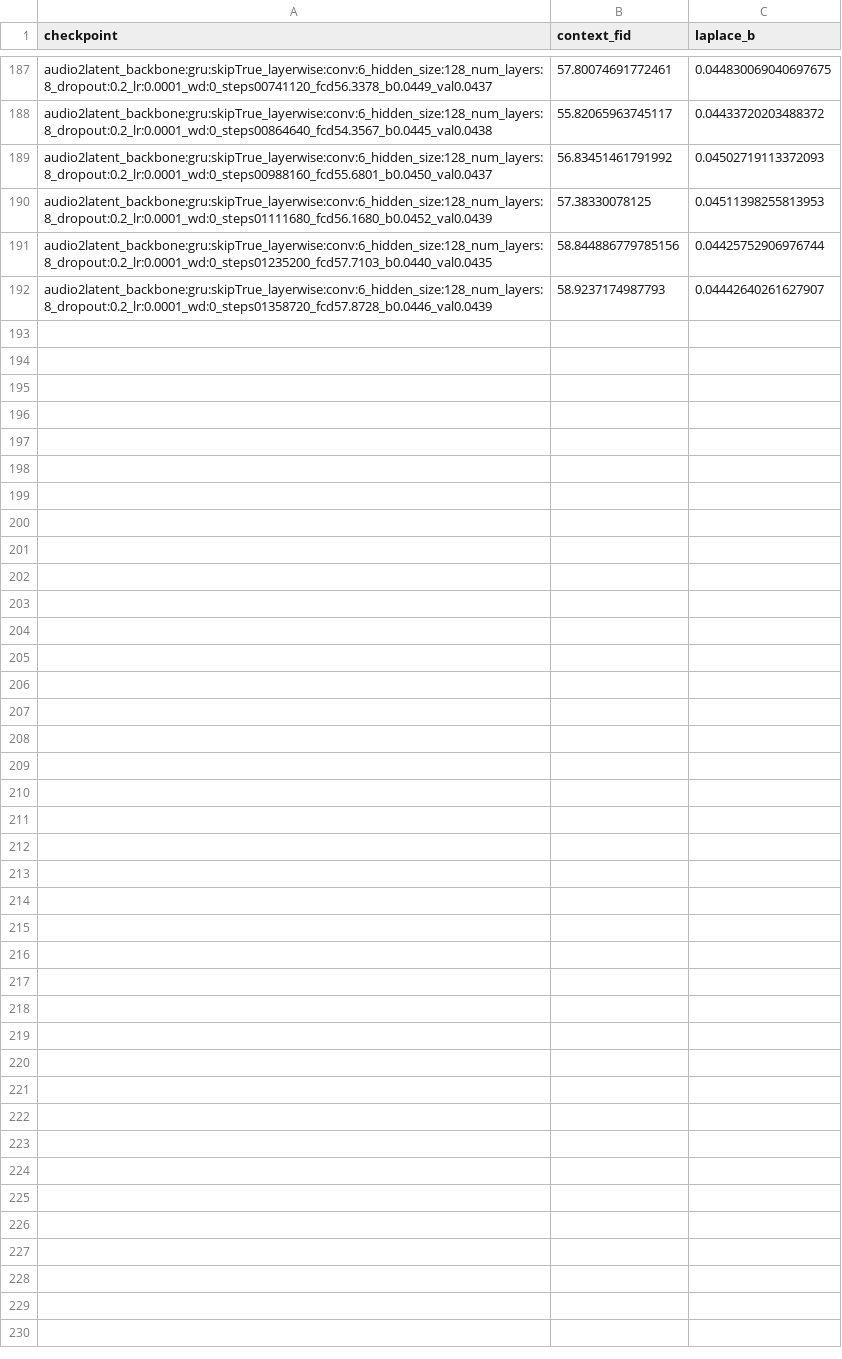
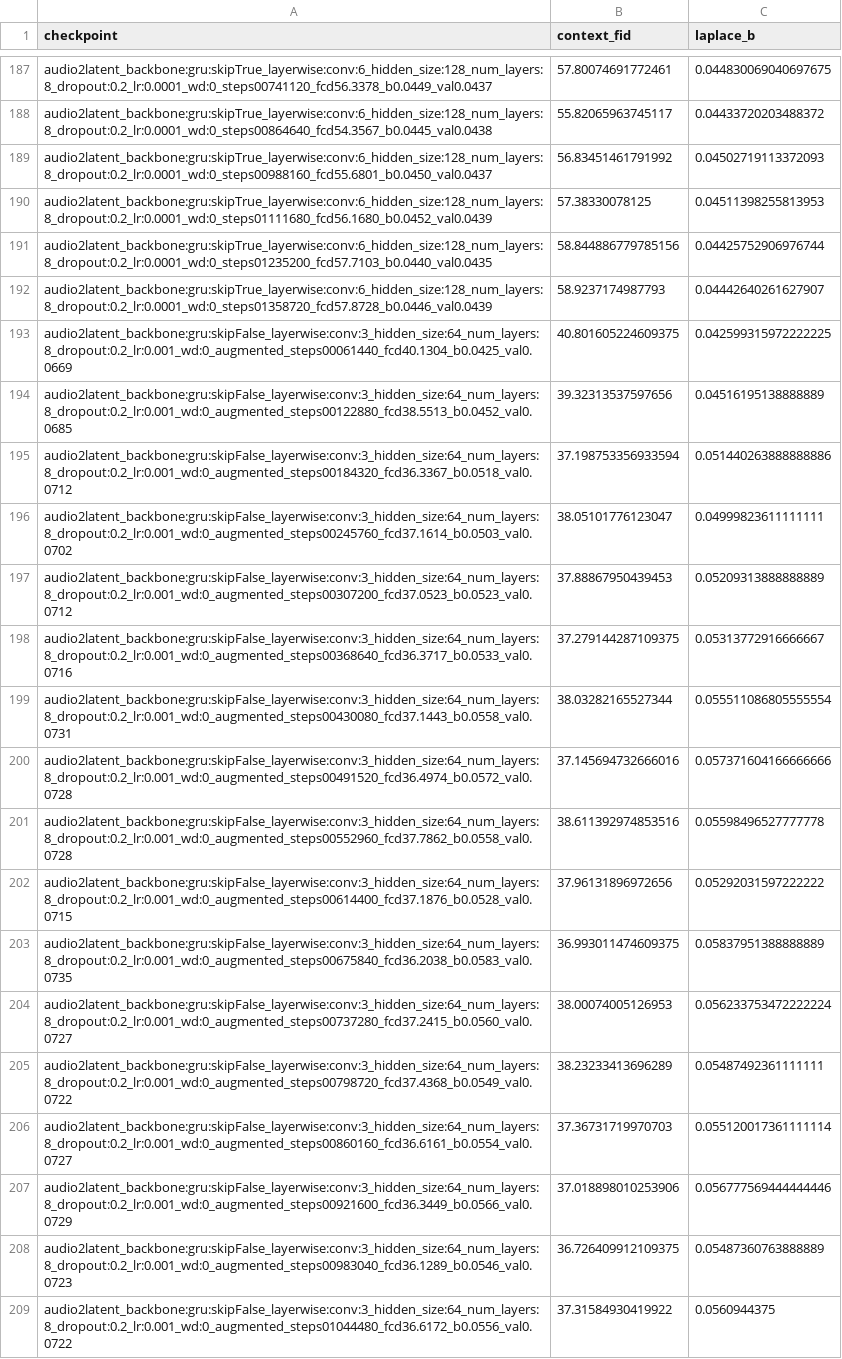
Before and after one commit to JCBrouwer/self-supervised-audio-reactive, a CSV file: fids.csv, drawn as a sheet; only a part is shown, gaps mark what is left out.

```diff
--- a/fids.csv
+++ b/fids.csv
@@ -192 +192,18 @@ audio2latent_backbone:gru:skipTrue_layerwise:conv:6_hidden_size:128_num_layers:8
 audio2latent_backbone:gru:skipTrue_layerwise:conv:6_hidden_size:128_num_layers:8_dropout:0.2_lr:0.0001_wd:0_steps01358720_fcd57.8728_b0.0446_val0.0439,58.9237174987793,0.04442640261627907
+audio2latent_backbone:gru:skipFalse_layerwise:conv:3_hidden_size:64_num_layers:8_dropout:0.2_lr:0.001_wd:0_augmented_steps00061440_fcd40.1304_b0.0425_val0.0669,40.801605224609375,0.042599315972222225
+audio2latent_backbone:gru:skipFalse_layerwise:conv:3_hidden_size:64_num_layers:8_dropout:0.2_lr:0.001_wd:0_augmented_steps00122880_fcd38.5513_b0.0452_val0.0685,39.32313537597656,0.04516195138888889
+audio2latent_backbone:gru:skipFalse_layerwise:conv:3_hidden_size:64_num_layers:8_dropout:0.2_lr:0.001_wd:0_augmented_steps00184320_fcd36.3367_b0.0518_val0.0712,37.198753356933594,0.051440263888888886
+audio2latent_backbone:gru:skipFalse_layerwise:conv:3_hidden_size:64_num_layers:8_dropout:0.2_lr:0.001_wd:0_augmented_steps00245760_fcd37.1614_b0.0503_val0.0702,38.05101776123047,0.04999823611111111
+audio2latent_backbone:gru:skipFalse_layerwise:conv:3_hidden_size:64_num_layers:8_dropout:0.2_lr:0.001_wd:0_augmented_steps00307200_fcd37.0523_b0.0523_val0.0712,37.88867950439453,0.05209313888888889
+audio2latent_backbone:gru:skipFalse_layerwise:conv:3_hidden_size:64_num_layers:8_dropout:0.2_lr:0.001_wd:0_augmented_steps00368640_fcd36.3717_b0.0533_val0.0716,37.279144287109375,0.05313772916666667
+audio2latent_backbone:gru:skipFalse_layerwise:conv:3_hidden_size:64_num_layers:8_dropout:0.2_lr:0.001_wd:0_augmented_steps00430080_fcd37.1443_b0.0558_val0.0731,38.03282165527344,0.055511086805555554
+audio2latent_backbone:gru:skipFalse_layerwise:conv:3_hidden_size:64_num_layers:8_dropout:0.2_lr:0.001_wd:0_augmented_steps00491520_fcd36.4974_b0.0572_val0.0728,37.145694732666016,0.057371604166666666
+audio2latent_backbone:gru:skipFalse_layerwise:conv:3_hidden_size:64_num_layers:8_dropout:0.2_lr:0.001_wd:0_augmented_steps00552960_fcd37.7862_b0.0558_val0.0728,38.611392974853516,0.05598496527777778
+audio2latent_backbone:gru:skipFalse_layerwise:conv:3_hidden_size:64_num_layers:8_dropout:0.2_lr:0.001_wd:0_augmented_steps00614400_fcd37.1876_b0.0528_val0.0715,37.96131896972656,0.05292031597222222
+audio2latent_backbone:gru:skipFalse_layerwise:conv:3_hidden_size:64_num_layers:8_dropout:0.2_lr:0.001_wd:0_augmented_steps00675840_fcd36.2038_b0.0583_val0.0735,36.993011474609375,0.05837951388888889
+audio2latent_backbone:gru:skipFalse_layerwise:conv:3_hidden_size:64_num_layers:8_dropout:0.2_lr:0.001_wd:0_augmented_steps00737280_fcd37.2415_b0.0560_val0.0727,38.00074005126953,0.056233753472222224
+audio2latent_backbone:gru:skipFalse_layerwise:conv:3_hidden_size:64_num_layers:8_dropout:0.2_lr:0.001_wd:0_augmented_steps00798720_fcd37.4368_b0.0549_val0.0722,38.23233413696289,0.05487492361111111
+audio2latent_backbone:gru:skipFalse_layerwise:conv:3_hidden_size:64_num_layers:8_dropout:0.2_lr:0.001_wd:0_augmented_steps00860160_fcd36.6161_b0.0554_val0.0727,37.36731719970703,0.055120017361111114
+audio2latent_backbone:gru:skipFalse_layerwise:conv:3_hidden_size:64_num_layers:8_dropout:0.2_lr:0.001_wd:0_augmented_steps00921600_fcd36.3449_b0.0566_val0.0729,37.018898010253906,0.056777569444444446
+audio2latent_backbone:gru:skipFalse_layerwise:conv:3_hidden_size:64_num_layers:8_dropout:0.2_lr:0.001_wd:0_augmented_steps00983040_fcd36.1289_b0.0546_val0.0723,36.726409912109375,0.05487360763888889
+audio2latent_backbone:gru:skipFalse_layerwise:conv:3_hidden_size:64_num_layers:8_dropout:0.2_lr:0.001_wd:0_augmented_steps01044480_fcd36.6172_b0.0556_val0.0722,37.31584930419922,0.0560944375
```
Also changed, not shown: 3 other files.
